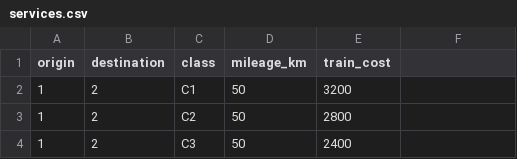
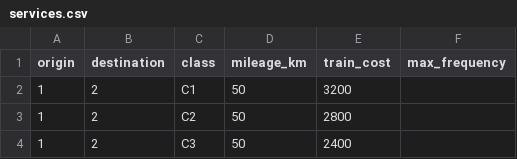
Before and after one commit to KiraZ98/Rail-freight, a CSV file: data/instances/xin2022_example/services.csv, drawn as a sheet; only a part is shown; the diff names each change by its address in the sheet, - before the commit and + after, or states it on an @@ line.

Commit message:
Align model with the base paper and reproduce its 8-station result
model.py now follows [OM] of Xin, Wu & Wang (2025), equations (1)-(13):
fractional train frequency, classification and sorting capacity per station,
and maximal service frequency. New instance xin2025_example from Tables 10-12
and the paper's Services.xls; the model reproduces the published optimum of
7,154,039.94 CNY with the same accepted shipments and routes. Added
capacity_factor and integer_trains options; the Xin (2022) check still passes.

```diff
--- a/data/instances/xin2022_example/services.csv
+++ b/data/instances/xin2022_example/services.csv
-F1: (empty)
+F1: max_frequency
```
Also changed, not shown: data/instances/xin2022_example/nodes.csv, 12 other files.
